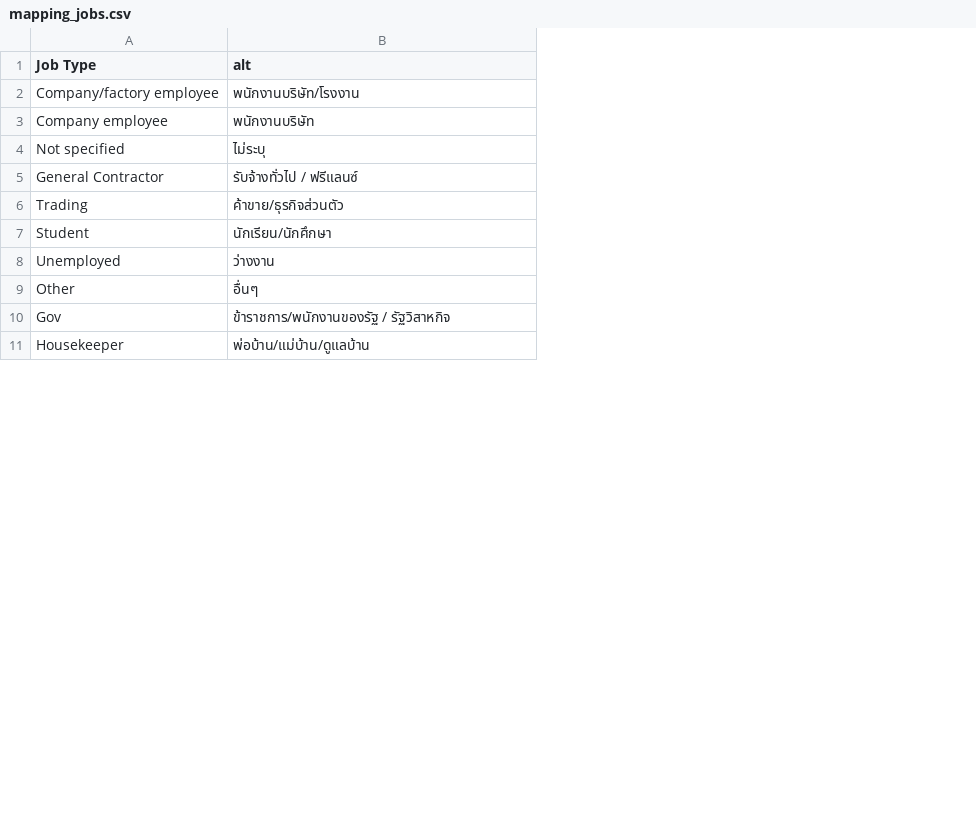
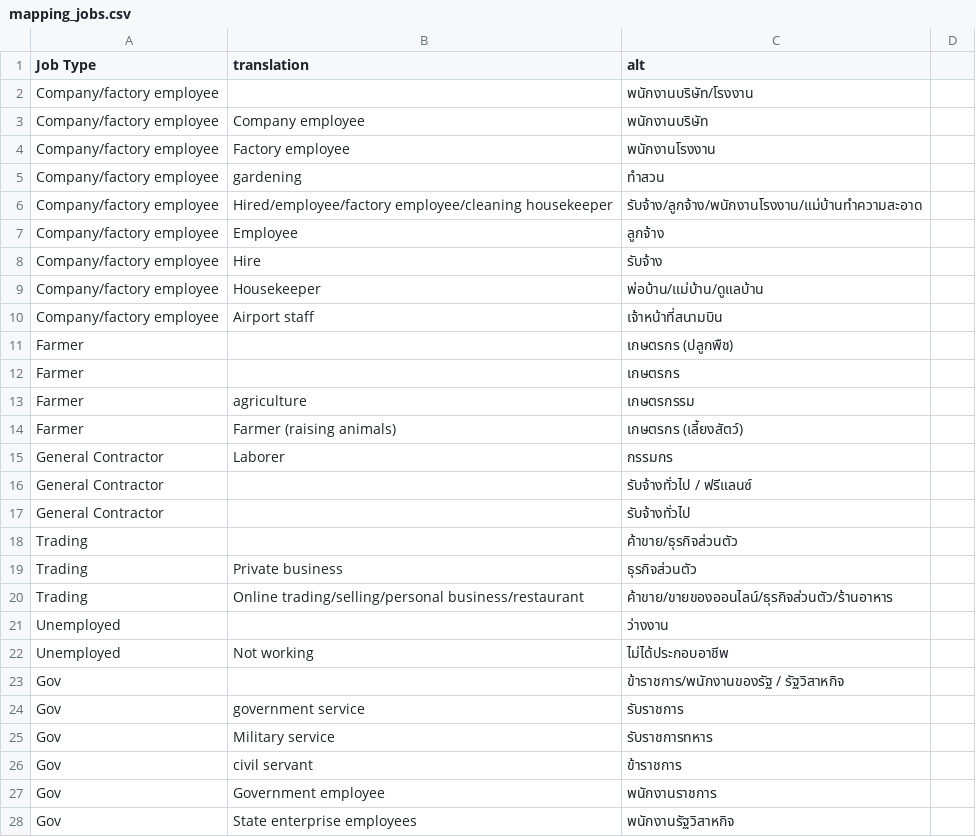
Before and after one commit to djay/covidthailand, a CSV file: mapping_jobs.csv, drawn as a sheet; only a part is shown; removed rows and columns are numbered as before the commit, all else as after; the diff covers the shown part only; the diff names each change by its address in the sheet, - before the commit and + after, or states it on an @@ line.

```diff
--- a/mapping_jobs.csv
+++ b/mapping_jobs.csv
+column B (translation), row 3: Company employee
+column D, empty
-A3 (Job Type): Company employee
+A3 (Job Type): Company/factory employee
-row 4: Not specified | ไม่ระบุ
+row 4: Company/factory employee | Factory employee | พนักงานโรงงาน
+row 5: Company/factory employee | gardening | ทำสวน
+row 6: Company/factory employee | Hired/employee/factory employee/cleaning housekeeper | รับจ้าง/ลูกจ้าง/พนักงานโรงงาน/แม่บ้านทำความสะอาด
+row 7: Company/factory employee | Employee | ลูกจ้าง
+row 8: Company/factory employee | Hire | รับจ้าง
+row 9: Company/factory employee | Housekeeper | พ่อบ้าน/แม่บ้าน/ดูแลบ้าน
+row 10: Company/factory employee | Airport staff | เจ้าหน้าที่สนามบิน
@@ row 17 moved to row 11: Farmer @@
@@ row 18 moved to row 12: Farmer @@
+row 13: Farmer | agriculture | เกษตรกรรม
+row 14: Farmer | Farmer (raising animals) | เกษตรกร (เลี้ยงสัตว์)
+row 15: General Contractor | Laborer | กรรมกร
+row 17: General Contractor |  | รับจ้างทั่วไป
@@ row 7 moved to row 50: Student @@
+row 19: Trading | Private business | ธุรกิจส่วนตัว
+row 20: Trading | Online trading/selling/personal business/restaurant | ค้าขาย/ขายของออนไลน์/ธุรกิจส่วนตัว/ร้านอาหาร
-row 9: Other | อื่นๆ
+row 22: Unemployed | Not working | ไม่ได้ประกอบอาชีพ
-row 11: Housekeeper | พ่อบ้าน/แม่บ้าน/ดูแลบ้าน
+row 24: Gov | government service | รับราชการ
+row 25: Gov | Military service | รับราชการทหาร
+row 26: Gov | civil servant | ข้าราชการ
+row 27: Gov | Government employee | พนักงานราชการ
+row 28: Gov | State enterprise employees | พนักงานรัฐวิสาหกิจ
```
Also changed, not shown: 25 added rows, 5 removed rows, 1 moved row and 1 edited cell elsewhere in this file, 1 other file.
